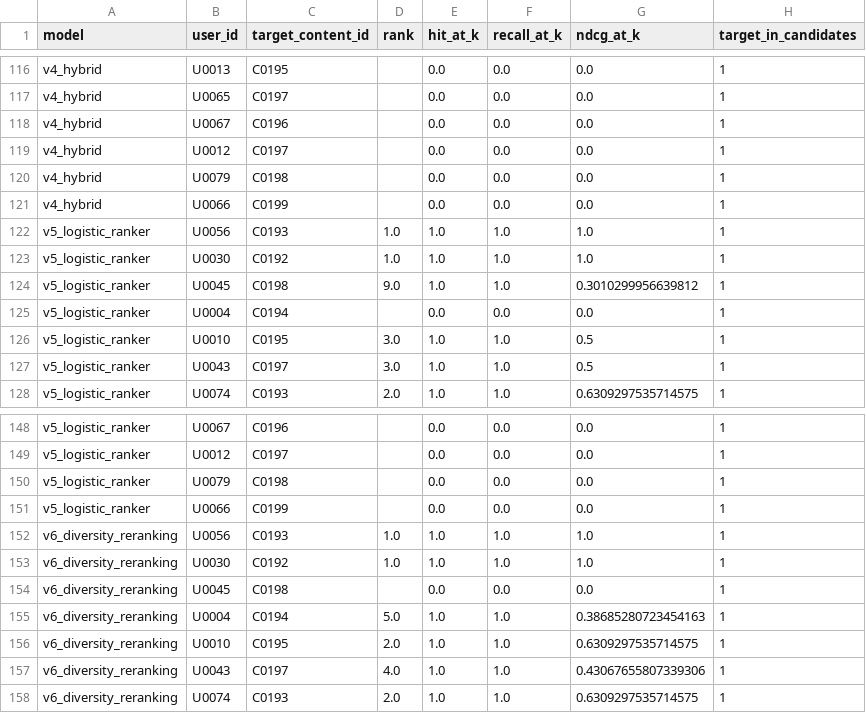
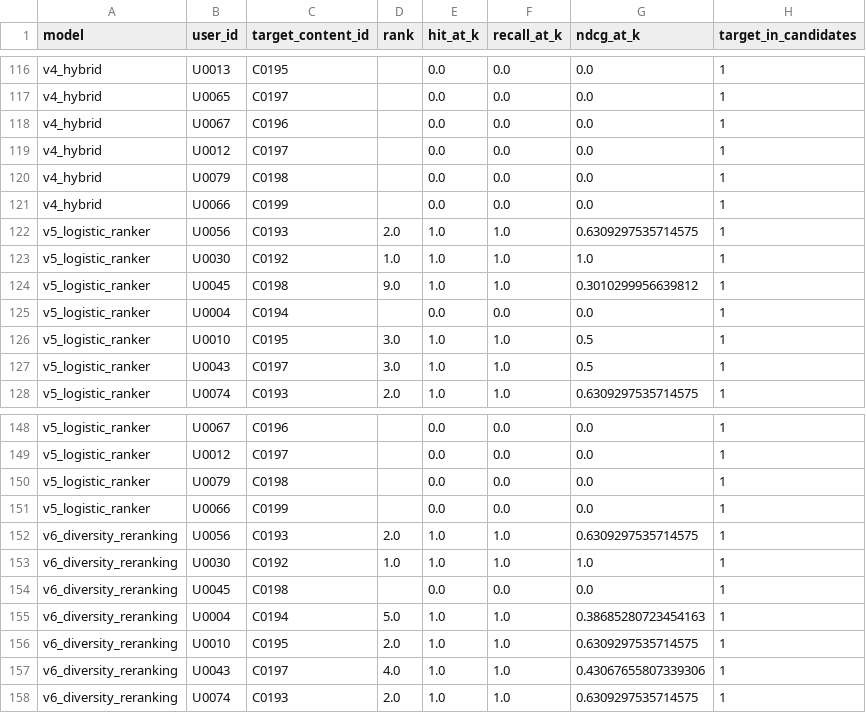
Before and after one commit to chelsietao/crypto-content-recommender, a CSV file: artifacts/evaluation_details.csv, drawn as a sheet; only a part is shown, gaps mark what is left out.

```diff
--- a/artifacts/evaluation_details.csv
+++ b/artifacts/evaluation_details.csv
@@ -121,3 +121,3 @@ v4_hybrid,U0079,C0198,,0.0,0.0,0.0,1
 v4_hybrid,U0066,C0199,,0.0,0.0,0.0,1
-v5_logistic_ranker,U0056,C0193,1.0,1.0,1.0,1.0,1
+v5_logistic_ranker,U0056,C0193,2.0,1.0,1.0,0.6309297535714575,1
 v5_logistic_ranker,U0030,C0192,1.0,1.0,1.0,1.0,1
@@ -151,3 +151,3 @@ v5_logistic_ranker,U0079,C0198,,0.0,0.0,0.0,1
 v5_logistic_ranker,U0066,C0199,,0.0,0.0,0.0,1
-v6_diversity_reranking,U0056,C0193,1.0,1.0,1.0,1.0,1
+v6_diversity_reranking,U0056,C0193,2.0,1.0,1.0,0.6309297535714575,1
 v6_diversity_reranking,U0030,C0192,1.0,1.0,1.0,1.0,1
```
Also changed, not shown: artifacts/model_metrics.csv, artifacts/ranker_coefficients.csv, 9 other files.
